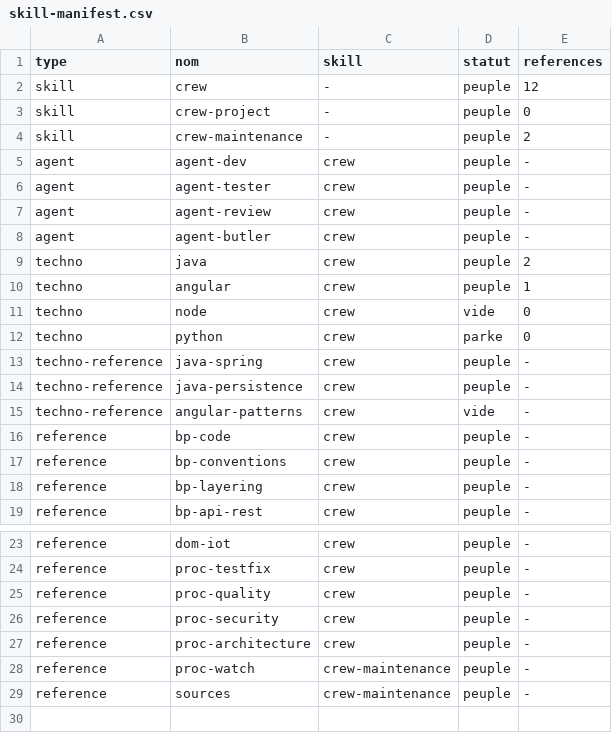
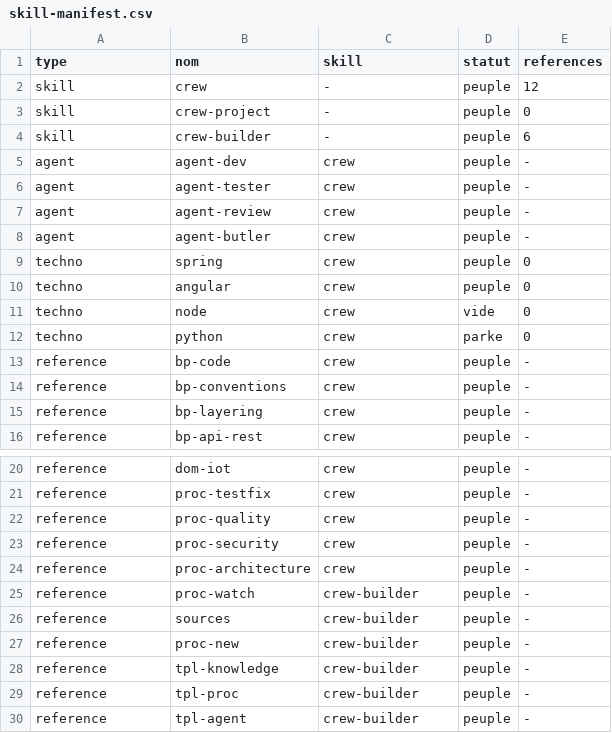
Before and after one commit to mbarseConsulting/ai-dev-crew, a CSV file: docs/skill-manifest.csv, drawn as a sheet; only a part is shown, gaps mark what is left out.

```diff
--- a/docs/skill-manifest.csv
+++ b/docs/skill-manifest.csv
@@ -3,3 +3,3 @@ skill,crew,-,peuple,12
 skill,crew-project,-,peuple,0
-skill,crew-maintenance,-,peuple,2
+skill,crew-builder,-,peuple,6
 agent,agent-dev,crew,peuple,-
@@ -8,9 +8,6 @@ agent,agent-review,crew,peuple,-
 agent,agent-butler,crew,peuple,-
-techno,java,crew,peuple,2
-techno,angular,crew,peuple,1
+techno,spring,crew,peuple,0
+techno,angular,crew,peuple,0
 techno,node,crew,vide,0
 techno,python,crew,parke,0
-techno-reference,java-spring,crew,peuple,-
-techno-reference,java-persistence,crew,peuple,-
-techno-reference,angular-patterns,crew,vide,-
 reference,bp-code,crew,peuple,-
@@ -27,3 +24,7 @@ reference,proc-security,crew,peuple,-
 reference,proc-architecture,crew,peuple,-
-reference,proc-watch,crew-maintenance,peuple,-
-reference,sources,crew-maintenance,peuple,-
+reference,proc-watch,crew-builder,peuple,-
+reference,sources,crew-builder,peuple,-
+reference,proc-new,crew-builder,peuple,-
+reference,tpl-knowledge,crew-builder,peuple,-
+reference,tpl-proc,crew-builder,peuple,-
+reference,tpl-agent,crew-builder,peuple,-
```
Also changed, not shown: 44 other files.
